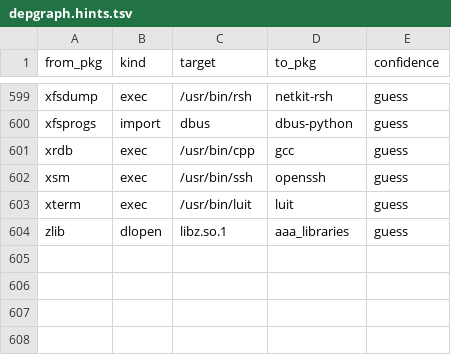
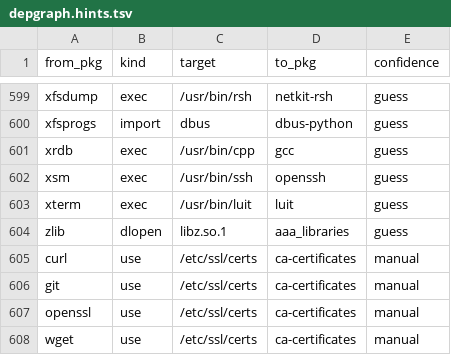
Before and after one commit to rizitis/Slackware64-Current-sofiles, a TSV file: depgraph.hints.tsv, drawn as a sheet; only a part is shown, gaps mark what is left out.

```diff
--- a/depgraph.hints.tsv
+++ b/depgraph.hints.tsv
@@ -604 +604,5 @@ xterm	exec	/usr/bin/luit	luit	guess
 zlib	dlopen	libz.so.1	aaa_libraries	guess
+curl	use	/etc/ssl/certs	ca-certificates	manual
+git	use	/etc/ssl/certs	ca-certificates	manual
+openssl	use	/etc/ssl/certs	ca-certificates	manual
+wget	use	/etc/ssl/certs	ca-certificates	manual
```
Also changed, not shown: depgraph.closure.tsv, 9 other files.
